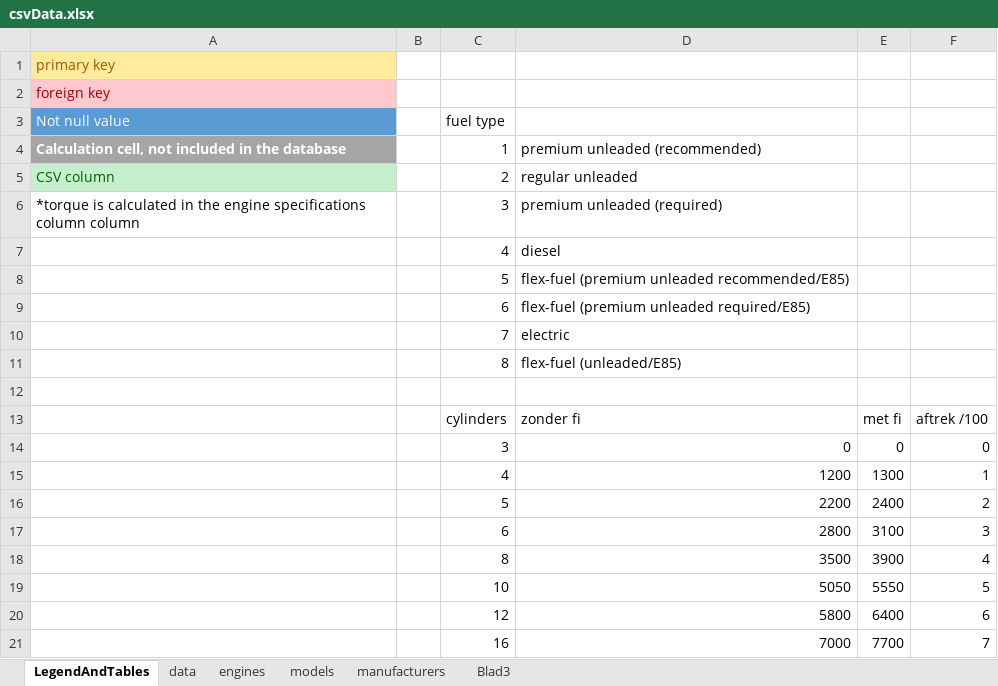
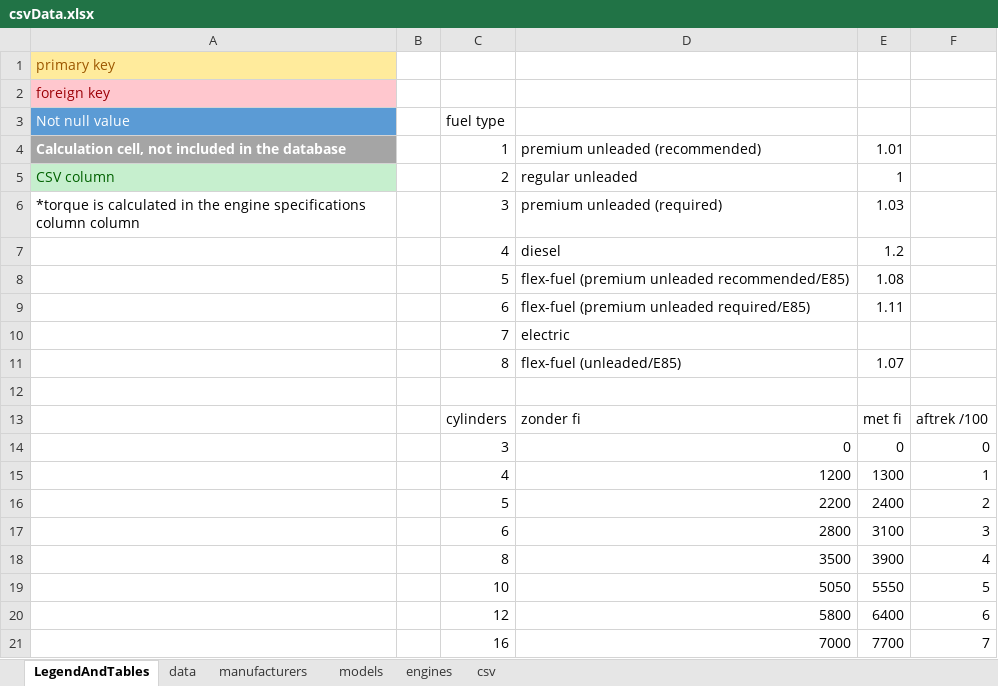
Before and after one commit to KoningSanderPander/renerateCarDataCSV, an Excel workbook: csvData.xlsx, sheet LegendAndTables, drawn as a sheet; values as stored, in another font and other column widths than the file's, no borders; the diff names each change by its address in the sheet, - before the commit and + after, or states it on an @@ line.

Commit message:
data update

```diff
--- a/csvData.xlsx (sheet LegendAndTables)
+++ b/csvData.xlsx (sheet LegendAndTables)
-sheet tab: Blad3
+sheet tab: csv
@@ sheet tab order changed: LegendAndTables | data | manufacturers | models | engines | csv @@
-E4: (empty)
+E4: 1.01
-E5: (empty)
+E5: 1
-E6: (empty)
+E6: 1.03
-E7: (empty)
+E7: 1.2
-E8: (empty)
+E8: 1.08
-E9: (empty)
+E9: 1.11
-E11: (empty)
+E11: 1.07
```
Also changed, not shown: sheet csv, sheet engines, formulas that keep their value.
